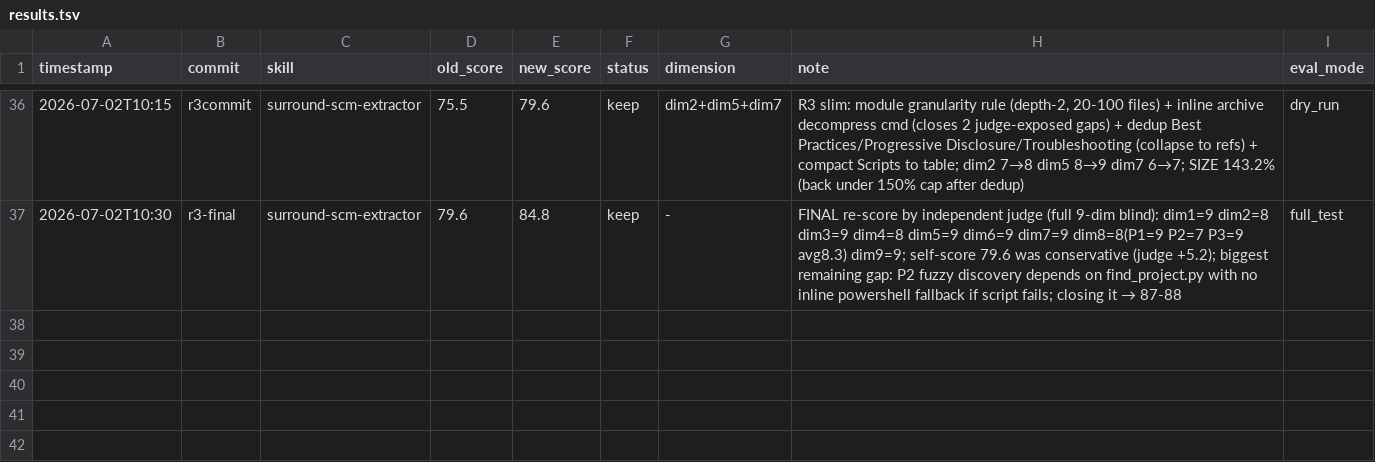
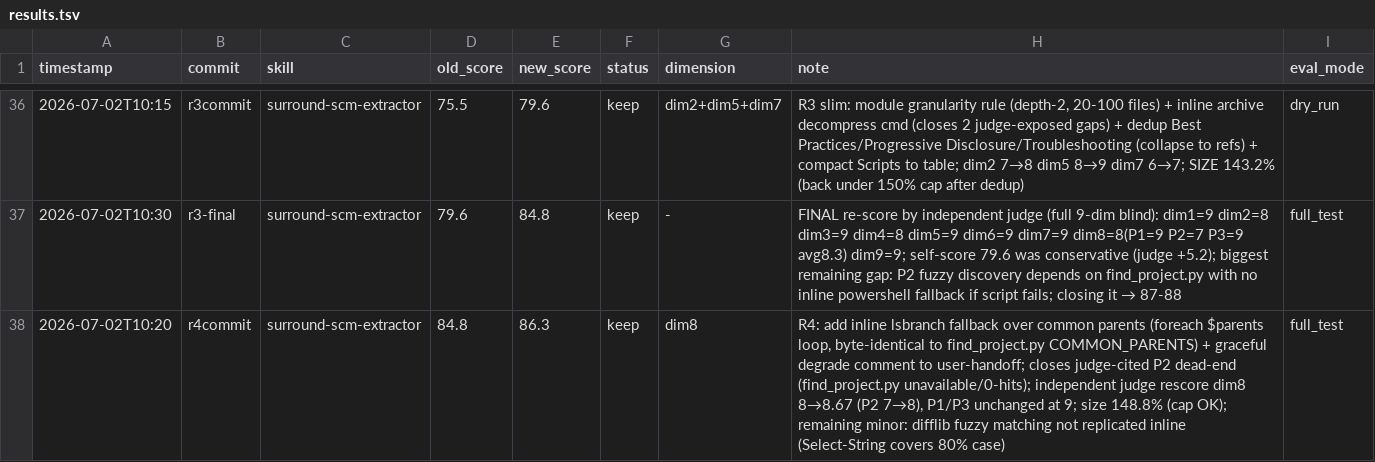
Before and after one commit to UnknowCao/autoskill-hub, a TSV file: .github/skills/darwin-skill/results.tsv, drawn as a sheet; only a part is shown, gaps mark what is left out.

Commit message:
record surround-scm-extractor R4 darwin result (84.8→86.3, dim8 P2 dead-end closed)

```diff
--- a/.github/skills/darwin-skill/results.tsv
+++ b/.github/skills/darwin-skill/results.tsv
@@ -37 +37,2 @@ timestamp	commit	skill	old_score	new_score	status	dimension	note	eval_mode
 2026-07-02T10:30	r3-final	surround-scm-extractor	79.6	84.8	keep	-	FINAL re-score by independent judge (full 9-dim blind): dim1=9 dim2=8 dim3=9 dim4=8 dim5=9 dim6=9 dim7=9 dim8=8(P1=9 P2=7 P3=9 avg8.3) dim9=9; self-score 79.6 was conservative (judge +5.2); biggest remaining gap: P2 fuzzy discovery depends on find_project.py with no inline powershell fallback if script fails; closing it → 87-88	full_test
+2026-07-02T10:20	r4commit	surround-scm-extractor	84.8	86.3	keep	dim8	R4: add inline lsbranch fallback over common parents (foreach $parents loop, byte-identical to find_project.py COMMON_PARENTS) + graceful degrade comment to user-handoff; closes judge-cited P2 dead-end (find_project.py unavailable/0-hits); independent judge rescore dim8 8→8.67 (P2 7→8), P1/P3 unchanged at 9; size 148.8% (cap OK); remaining minor: difflib fuzzy matching not replicated inline (Select-String covers 80% case)	full_test
```
